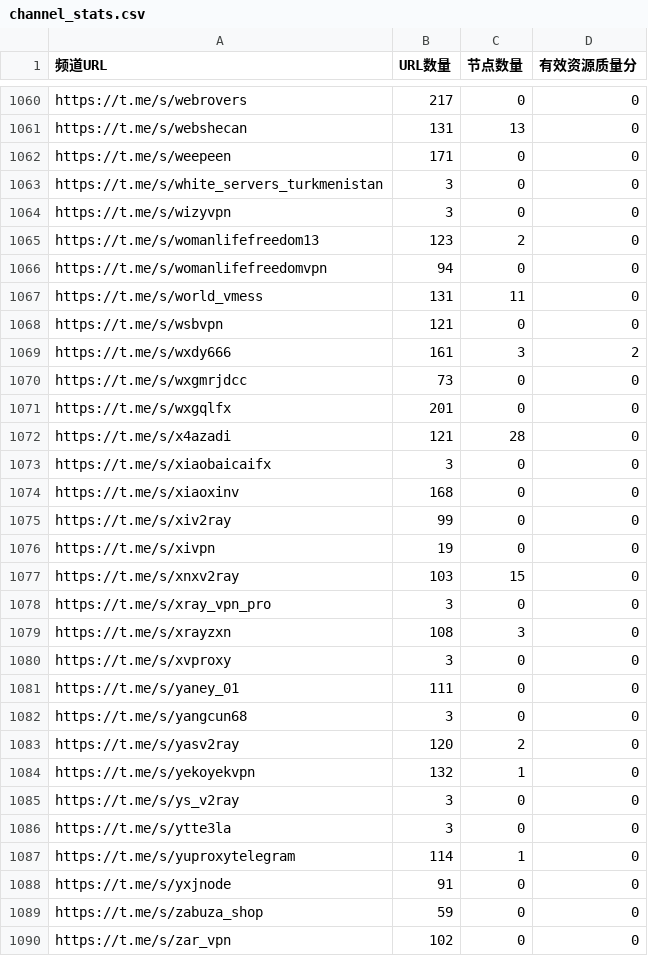
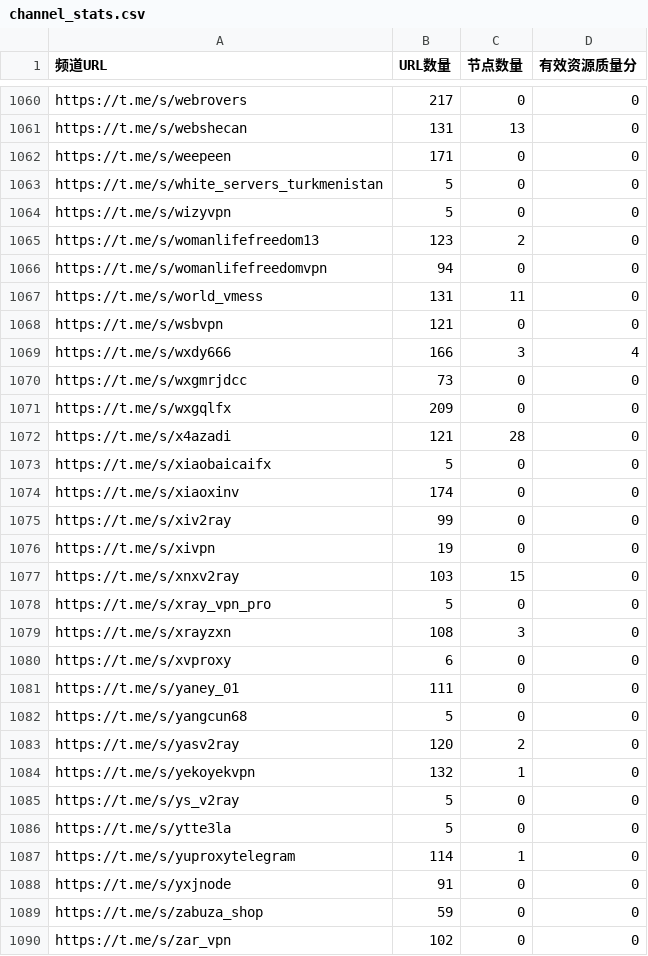
Before and after one commit to PENZA84/K8, a CSV file: channel_stats.csv, drawn as a sheet; only a part is shown, gaps mark what is left out; the diff covers the shown part only.

```diff
--- a/channel_stats.csv
+++ b/channel_stats.csv
@@ -1062,4 +1062,4 @@ https://t.me/s/webshecan,131,13,0
 https://t.me/s/weepeen,171,0,0
-https://t.me/s/white_servers_turkmenistan,3,0,0
-https://t.me/s/wizyvpn,3,0,0
+https://t.me/s/white_servers_turkmenistan,5,0,0
+https://t.me/s/wizyvpn,5,0,0
 https://t.me/s/womanlifefreedom13,123,2,0
@@ -1068,8 +1068,8 @@ https://t.me/s/world_vmess,131,11,0
 https://t.me/s/wsbvpn,121,0,0
-https://t.me/s/wxdy666,161,3,2
+https://t.me/s/wxdy666,166,3,4
 https://t.me/s/wxgmrjdcc,73,0,0
-https://t.me/s/wxgqlfx,201,0,0
+https://t.me/s/wxgqlfx,209,0,0
 https://t.me/s/x4azadi,121,28,0
-https://t.me/s/xiaobaicaifx,3,0,0
-https://t.me/s/xiaoxinv,168,0,0
+https://t.me/s/xiaobaicaifx,5,0,0
+https://t.me/s/xiaoxinv,174,0,0
 https://t.me/s/xiv2ray,99,0,0
@@ -1077,11 +1077,11 @@ https://t.me/s/xivpn,19,0,0
 https://t.me/s/xnxv2ray,103,15,0
-https://t.me/s/xray_vpn_pro,3,0,0
+https://t.me/s/xray_vpn_pro,5,0,0
 https://t.me/s/xrayzxn,108,3,0
-https://t.me/s/xvproxy,3,0,0
+https://t.me/s/xvproxy,6,0,0
 https://t.me/s/yaney_01,111,0,0
-https://t.me/s/yangcun68,3,0,0
+https://t.me/s/yangcun68,5,0,0
 https://t.me/s/yasv2ray,120,2,0
 https://t.me/s/yekoyekvpn,132,1,0
-https://t.me/s/ys_v2ray,3,0,0
-https://t.me/s/ytte3la,3,0,0
+https://t.me/s/ys_v2ray,5,0,0
+https://t.me/s/ytte3la,5,0,0
 https://t.me/s/yuproxytelegram,114,1,0
```
Also changed, not shown: 61 edited cells elsewhere in this file, 2 other files.
